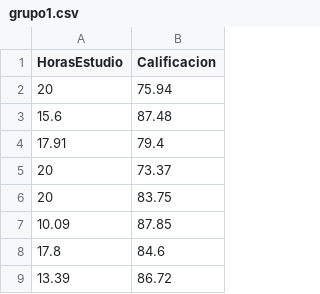
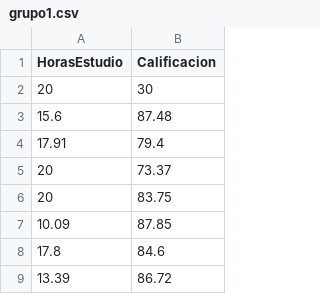
Before and after one commit to 25041098-mxitd/Regresion-lineal-y-correlacion-Unidad-V, a CSV file: Datos/grupo1.csv, drawn as a sheet; only a part is shown.

Commit message:
Cambio grupo1

```diff
--- a/Datos/grupo1.csv
+++ b/Datos/grupo1.csv
@@ -1,3 +1,3 @@
 HorasEstudio,Calificacion
-20,75.94
+20,30
 15.6,87.48
```
